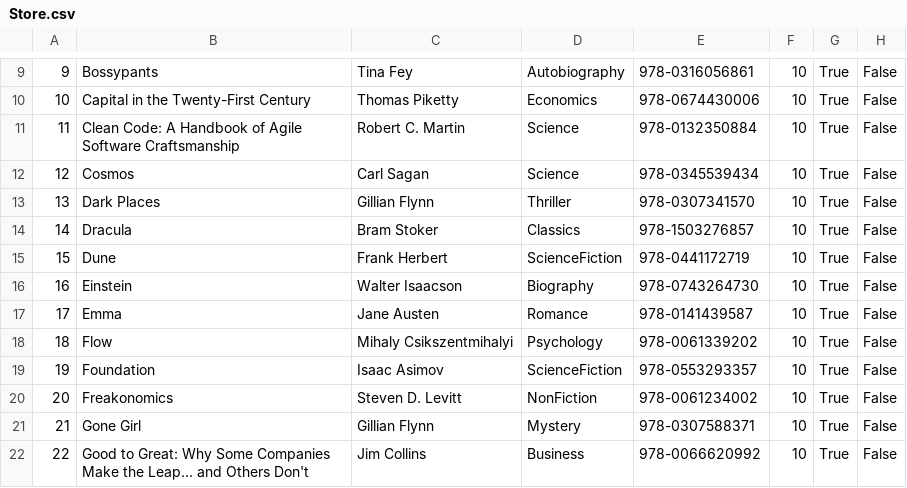
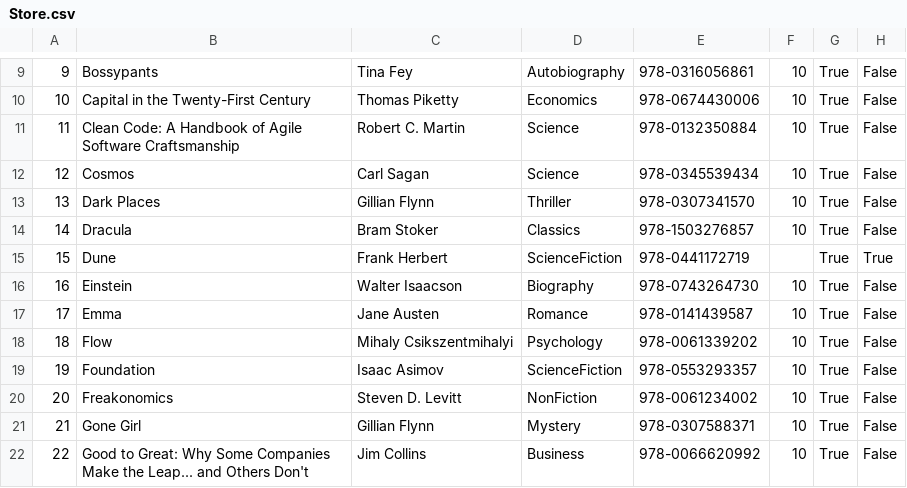
Before and after one commit to Raikion201/Library, a CSV file: DOC/STORE/Store.csv, drawn as a sheet; only a part is shown, gaps mark what is left out.

```diff
--- a/DOC/STORE/Store.csv
+++ b/DOC/STORE/Store.csv
@@ -14,3 +14,3 @@
 14,Dracula,Bram Stoker,Classics,978-1503276857,10,True,False
-15,Dune,Frank Herbert,ScienceFiction,978-0441172719,10,True,False
+15,Dune,Frank Herbert,ScienceFiction,978-0441172719,,True,True
 16,Einstein,Walter Isaacson,Biography,978-0743264730,10,True,False
```
